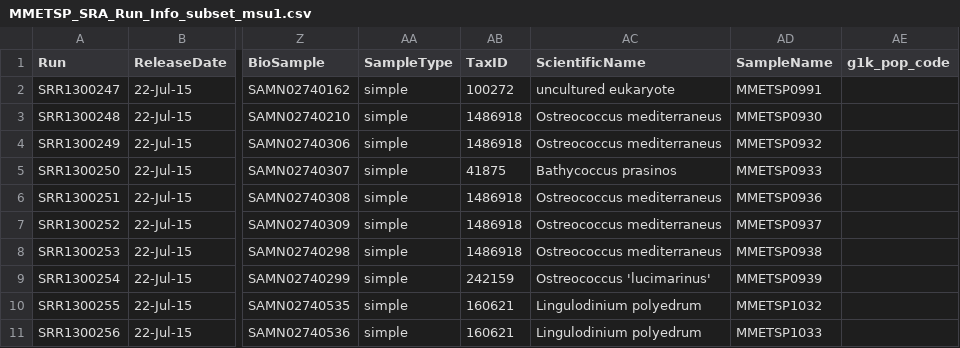
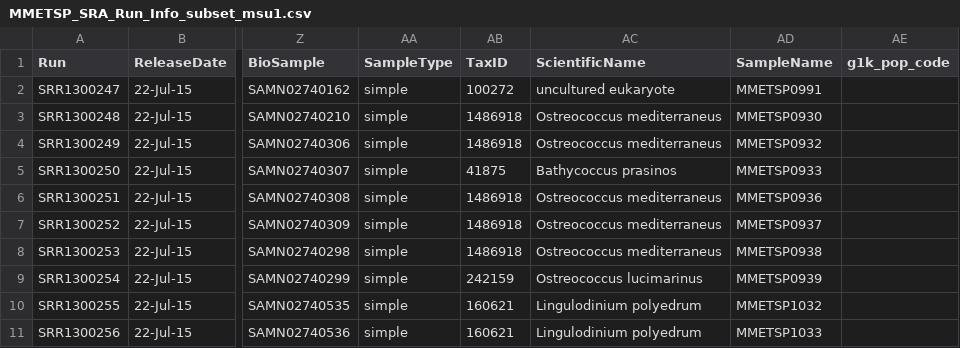
Before and after one commit to johnsolk/MMETSP, a CSV file: MMETSP_SRA_Run_Info_subset_msu1.csv, drawn as a sheet; only a part is shown, gaps mark what is left out; the diff names each change by its address in the sheet, - before the commit and + after, or states it on an @@ line.

```diff
--- a/MMETSP_SRA_Run_Info_subset_msu1.csv
+++ b/MMETSP_SRA_Run_Info_subset_msu1.csv
-AC9 (ScientificName): Ostreococcus 'lucimarinus'
+AC9 (ScientificName): Ostreococcus lucimarinus
```
Also changed, not shown: 3 other files.
